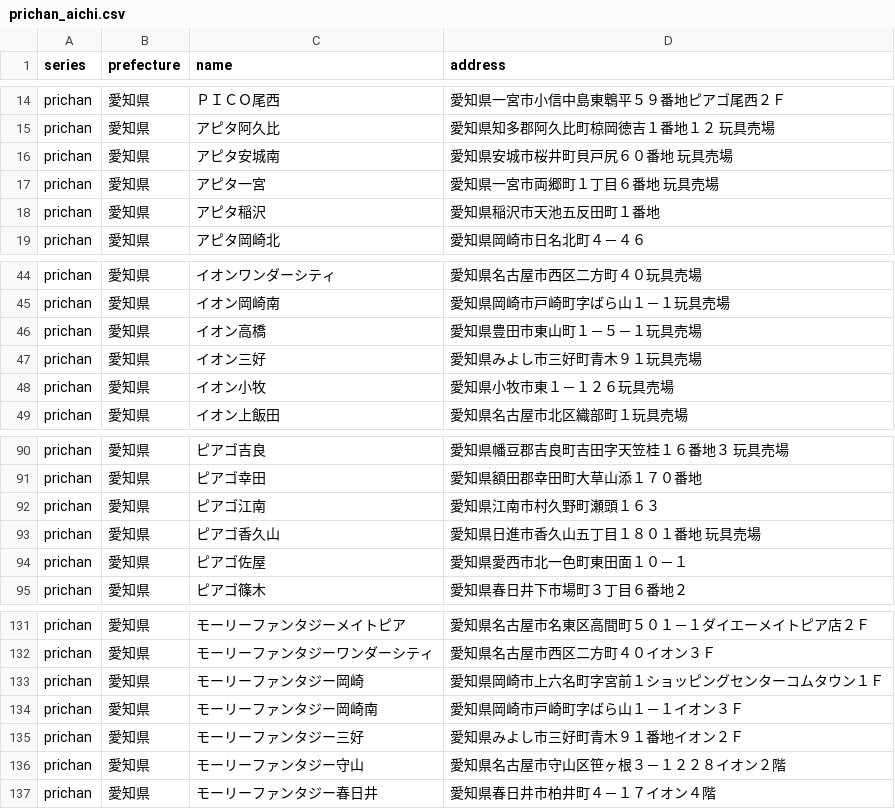
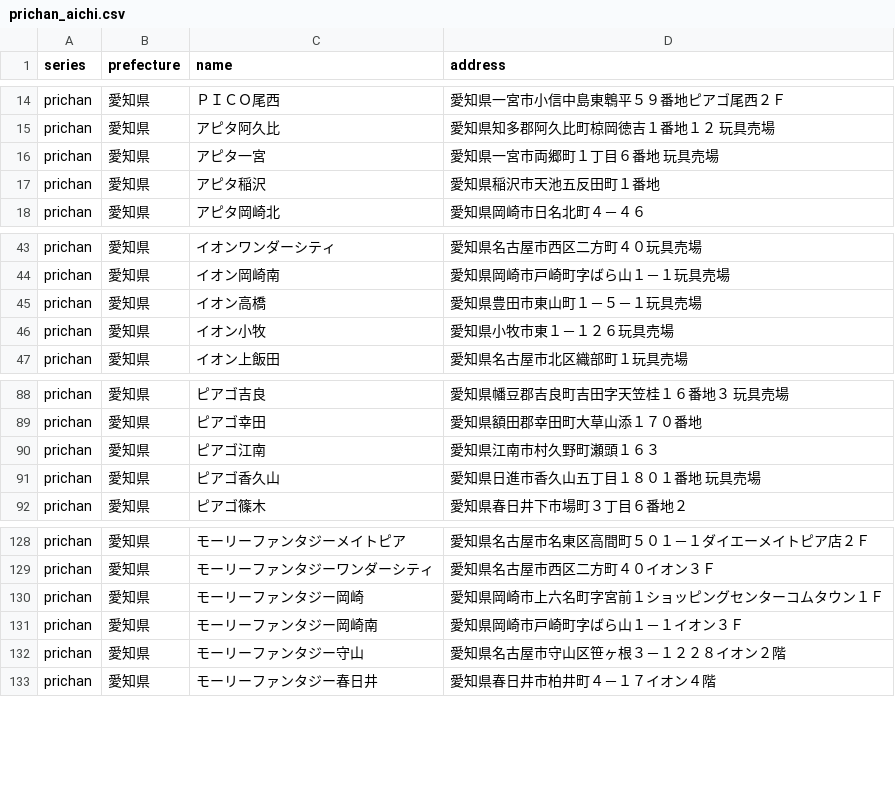
Before and after one commit to prickathon/prismdb, a CSV file: _data/shop/prichan_aichi.csv, drawn as a sheet; only a part is shown, gaps mark what is left out.

```diff
--- a/_data/shop/prichan_aichi.csv
+++ b/_data/shop/prichan_aichi.csv
@@ -15,3 +15,2 @@ prichan,愛知県,ＰＩＣＯ尾西,愛知県一宮市小信中島東鵯平５
 prichan,愛知県,アピタ阿久比,愛知県知多郡阿久比町椋岡徳吉１番地１２　玩具売場
-prichan,愛知県,アピタ安城南,愛知県安城市桜井町貝戸尻６０番地　玩具売場
 prichan,愛知県,アピタ一宮,愛知県一宮市両郷町１丁目６番地　玩具売場
@@ -46,3 +45,2 @@ prichan,愛知県,イオン岡崎南,愛知県岡崎市戸崎町字ばら山１
 prichan,愛知県,イオン高橋,愛知県豊田市東山町１－５－１玩具売場
-prichan,愛知県,イオン三好,愛知県みよし市三好町青木９１玩具売場
 prichan,愛知県,イオン小牧,愛知県小牧市東１－１２６玩具売場
@@ -93,3 +91,2 @@ prichan,愛知県,ピアゴ江南,愛知県江南市村久野町瀬頭１６３
 prichan,愛知県,ピアゴ香久山,愛知県日進市香久山五丁目１８０１番地　玩具売場
-prichan,愛知県,ピアゴ佐屋,愛知県愛西市北一色町東田面１０－１
 prichan,愛知県,ピアゴ篠木,愛知県春日井下市場町３丁目６番地２
@@ -134,3 +131,2 @@ prichan,愛知県,モーリーファンタジー岡崎,愛知県岡崎市上六
 prichan,愛知県,モーリーファンタジー岡崎南,愛知県岡崎市戸崎町字ばら山１－１イオン３Ｆ
-prichan,愛知県,モーリーファンタジー三好,愛知県みよし市三好町青木９１番地イオン２Ｆ
 prichan,愛知県,モーリーファンタジー守山,愛知県名古屋市守山区笹ヶ根３－１２２８イオン２階
```
Also changed, not shown: _data/shop/prichan_mie.csv.
